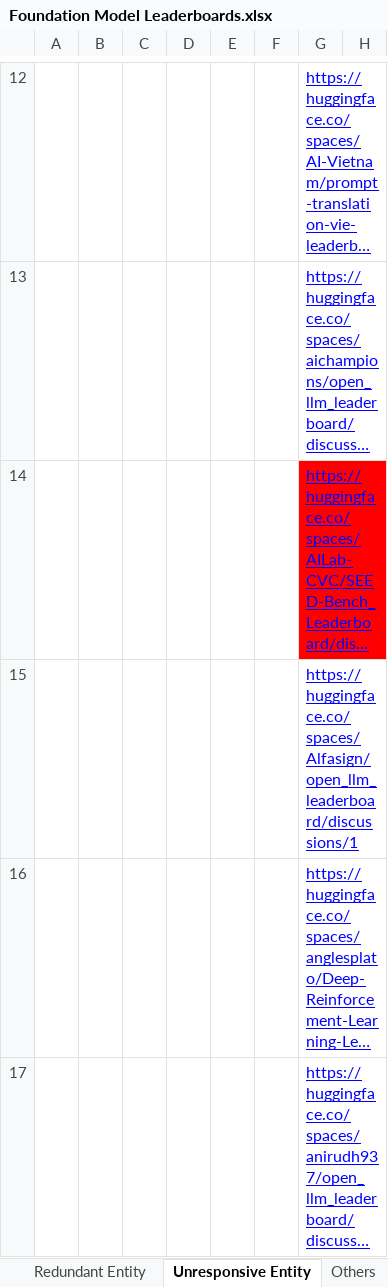
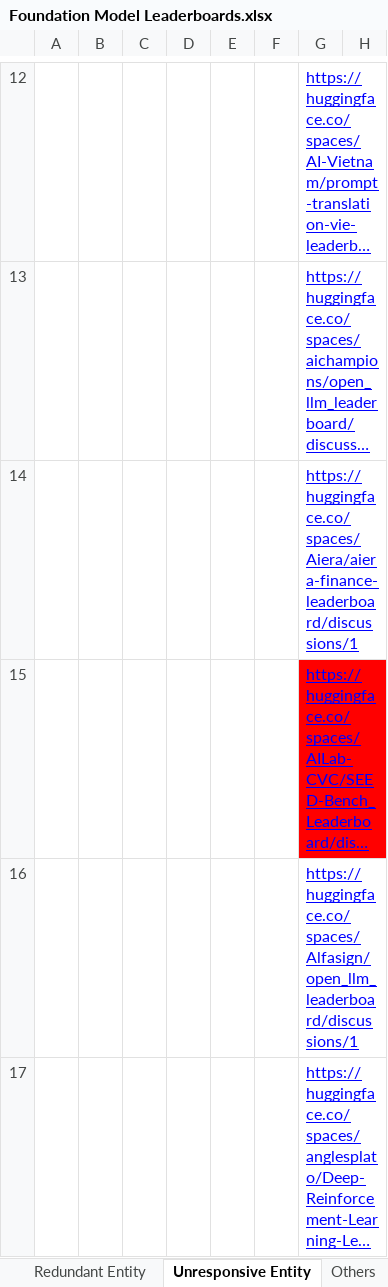
Before and after one commit to zhimin-z/Foundation-Model-Leaderboard-Survey, an Excel workbook: result/Foundation Model Leaderboards.xlsx, sheet Unresponsive Entity, drawn as a sheet; only a part is shown, gaps mark what is left out; the shorter side is filled out with more unchanged rows; long unchanged cells end in …; values as stored, in another font and other column widths than the file's, no borders; charts and pictures not drawn; the diff names each change by its address in the sheet, - before the commit and + after, or states it on an @@ line.

```diff
--- a/result/Foundation Model Leaderboards.xlsx (sheet Unresponsive Entity)
+++ b/result/Foundation Model Leaderboards.xlsx (sheet Unresponsive Entity)
+row 14:  |  |  |  |  |  | https://huggingface.co/spaces/Aiera/aiera-finance-leaderboard/discussions/1
```
Also changed, not shown: sheet Leaderboard, 2 other files.
